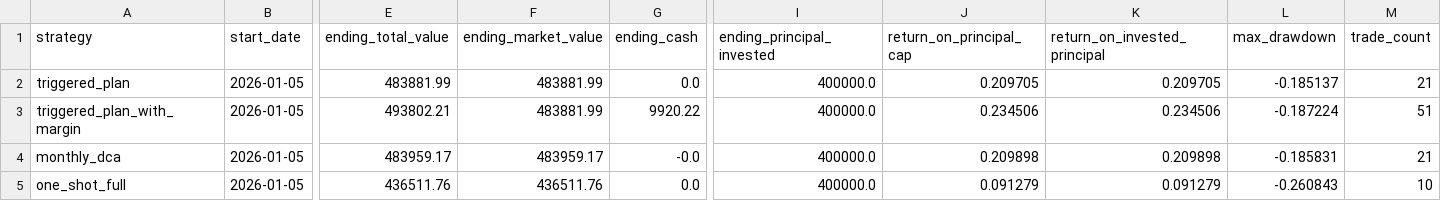
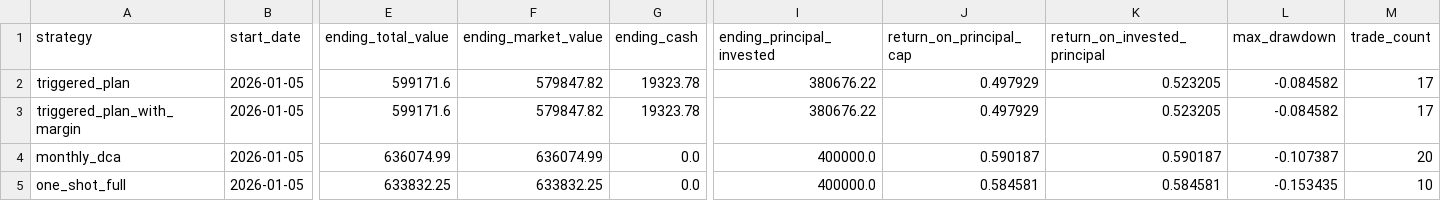
Before and after one commit to hawtim/skills, a CSV file: A-share/etf-theme-execution-plan/backtests/h1-2026/summary_h1_2026.csv, drawn as a sheet; only a part is shown, gaps mark what is left out; the diff names each change by its address in the sheet, - before the commit and + after, or states it on an @@ line.

```diff
--- a/A-share/etf-theme-execution-plan/backtests/h1-2026/summary_h1_2026.csv
+++ b/A-share/etf-theme-execution-plan/backtests/h1-2026/summary_h1_2026.csv
-E2 (ending_total_value): 483881.99
+E2 (ending_total_value): 599171.6
-F2:F3 (ending_market_value): 483881.99
+F2:F3 (ending_market_value): 579847.82
-G2 (ending_cash): 0.0
+G2 (ending_cash): 19323.78
-I2:I3 (ending_principal_invested): 400000.0
+I2:I3 (ending_principal_invested): 380676.22
-J2 (return_on_principal_cap): 0.209705
+J2 (return_on_principal_cap): 0.497929
-K2 (return_on_invested_principal): 0.209705
+K2 (return_on_invested_principal): 0.523205
-L2 (max_drawdown): -0.185137
+L2 (max_drawdown): -0.084582
-M2 (trade_count): 21
+M2 (trade_count): 17
-E3 (ending_total_value): 493802.21
+E3 (ending_total_value): 599171.6
-G3 (ending_cash): 9920.22
+G3 (ending_cash): 19323.78
-J3 (return_on_principal_cap): 0.234506
+J3 (return_on_principal_cap): 0.497929
-K3 (return_on_invested_principal): 0.234506
+K3 (return_on_invested_principal): 0.523205
-L3 (max_drawdown): -0.187224
+L3 (max_drawdown): -0.084582
-M3 (trade_count): 51
+M3 (trade_count): 17
-E4 (ending_total_value): 483959.17
+E4 (ending_total_value): 636074.99
-F4 (ending_market_value): 483959.17
+F4 (ending_market_value): 636074.99
-G4 (ending_cash): -0.0
+G4 (ending_cash): 0.0
-J4 (return_on_principal_cap): 0.209898
+J4 (return_on_principal_cap): 0.590187
-K4 (return_on_invested_principal): 0.209898
+K4 (return_on_invested_principal): 0.590187
-L4 (max_drawdown): -0.185831
+L4 (max_drawdown): -0.107387
-M4 (trade_count): 21
+M4 (trade_count): 20
-E5 (ending_total_value): 436511.76
+E5 (ending_total_value): 633832.25
-F5 (ending_market_value): 436511.76
+F5 (ending_market_value): 633832.25
-J5 (return_on_principal_cap): 0.091279
+J5 (return_on_principal_cap): 0.584581
-K5 (return_on_invested_principal): 0.091279
+K5 (return_on_invested_principal): 0.584581
-L5 (max_drawdown): -0.260843
+L5 (max_drawdown): -0.153435
```
Also changed, not shown: A-share/etf-theme-execution-plan/backtests/h1-2026/nav_h1_2026.csv, 5 other files.
